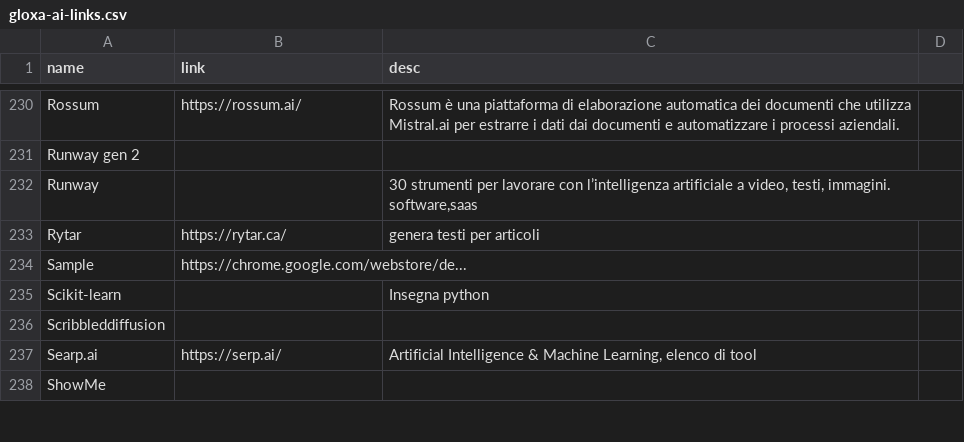
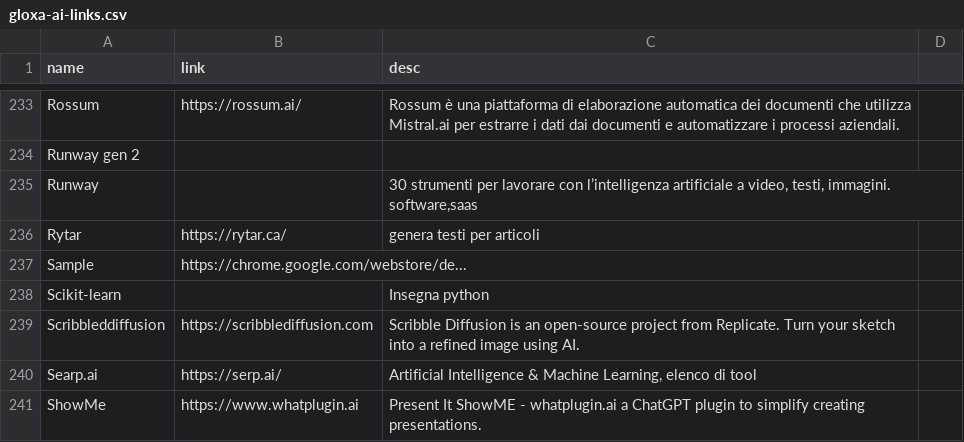
Before and after one commit to iusondemand/artificial-intelligence-links, a CSV file: gloxa-ai-links.csv, drawn as a sheet; only a part is shown, gaps mark what is left out; the diff covers the shown part only.

Commit message:
Update gloxa-ai-links.csv
Some descriptions updated, new services inserted (Comics generators ...)

```diff
--- a/gloxa-ai-links.csv
+++ b/gloxa-ai-links.csv
@@ -235,4 +238,4 @@ Sample | https://chrome.google.com/webstore/de...|
 Scikit-learn||Insegna  python
-Scribbleddiffusion||
+Scribbleddiffusion|https://scribblediffusion.com|Scribble Diffusion is an open-source project from Replicate. Turn your sketch into a refined image using AI.
 Searp.ai|https://serp.ai/|Artificial Intelligence & Machine Learning, elenco di tool
-ShowMe ||
+ShowMe|https://www.whatplugin.ai|Present It ShowME - whatplugin.ai   a ChatGPT plugin  to simplify creating presentations.
```
Also changed, not shown: 6 added rows, 4 removed rows and 8 edited cells elsewhere in this file.
